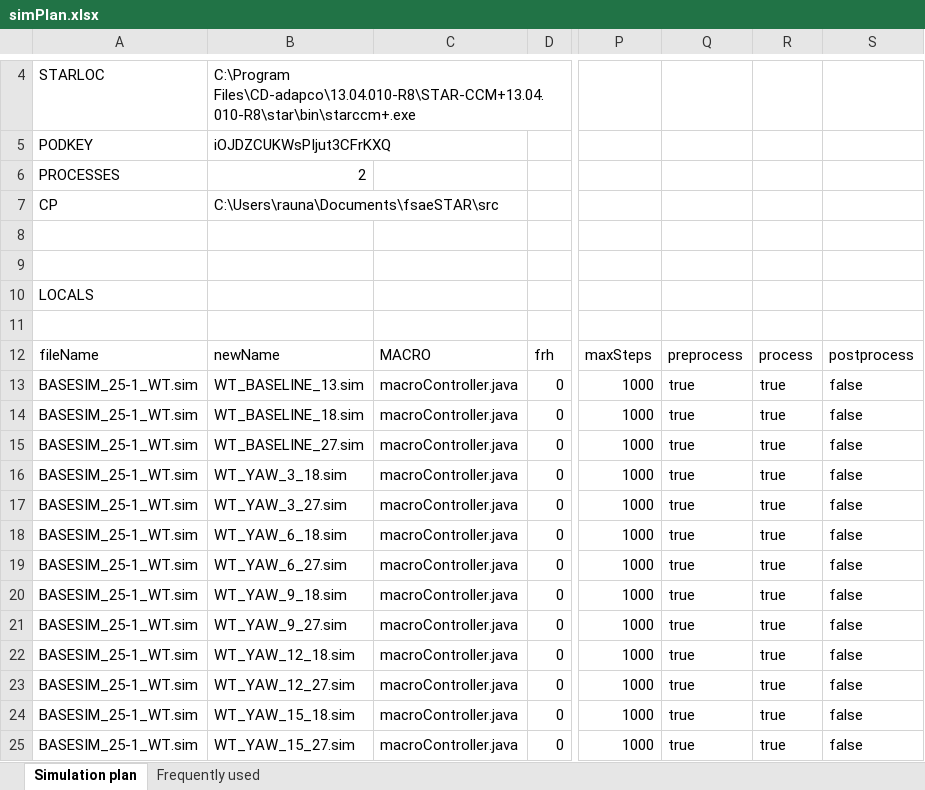
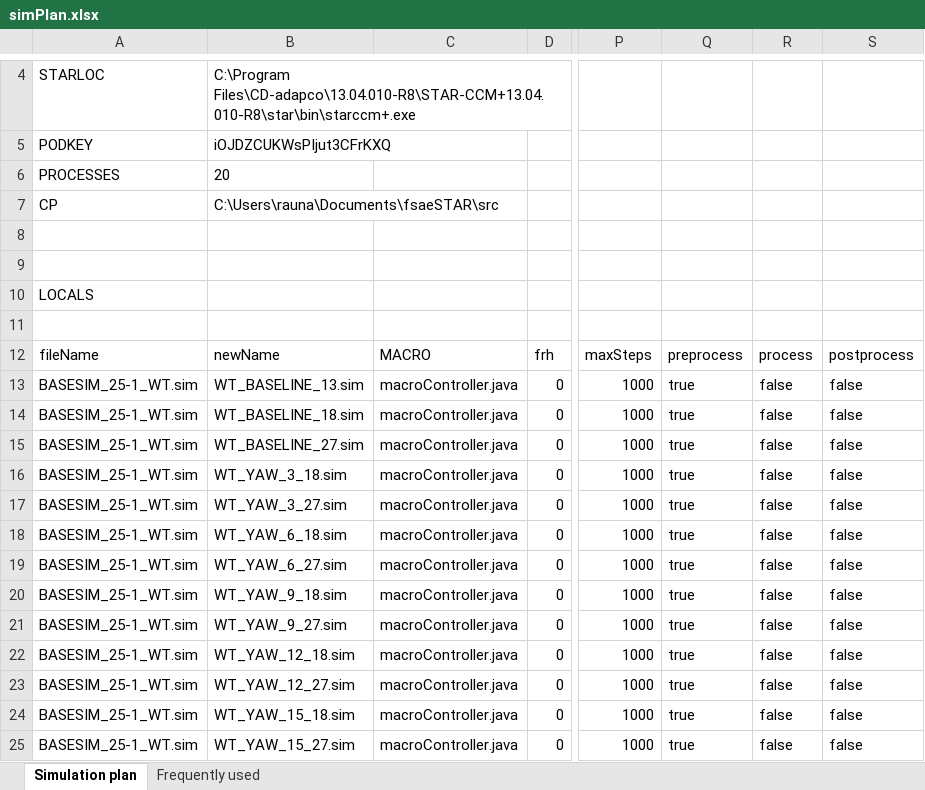
Before and after one commit to raunaqkumaran/fsaeSTAR, an Excel workbook: scripts/simPlan.xlsx, sheet Simulation plan, drawn as a sheet; only a part is shown, gaps mark what is left out; values as stored, in another font and other column widths than the file's, no borders; the diff names each change by its address in the sheet, - before the commit and + after, or states it on an @@ line.

Commit message:
Push new script

```diff
--- a/scripts/simPlan.xlsx (sheet Simulation plan)
+++ b/scripts/simPlan.xlsx (sheet Simulation plan)
-B6: 2
+B6: 20
-R13:R25: true
+R13:R25: false
```
Also changed, not shown: 1 other file.
